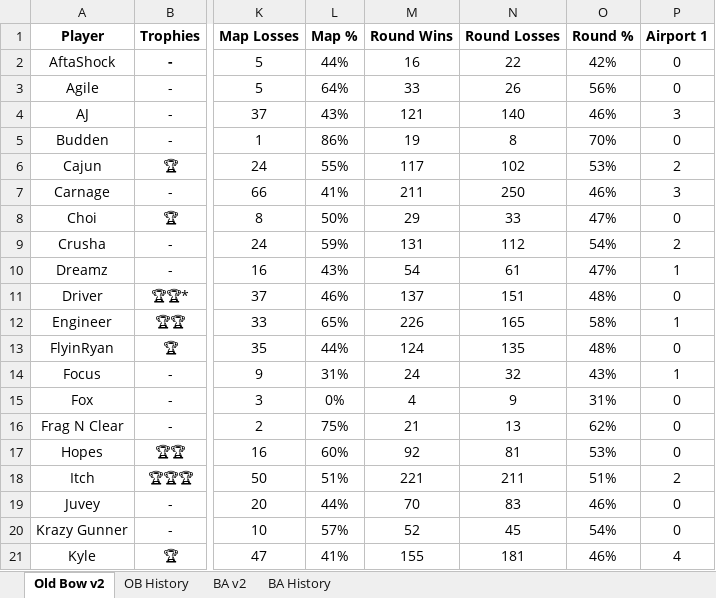
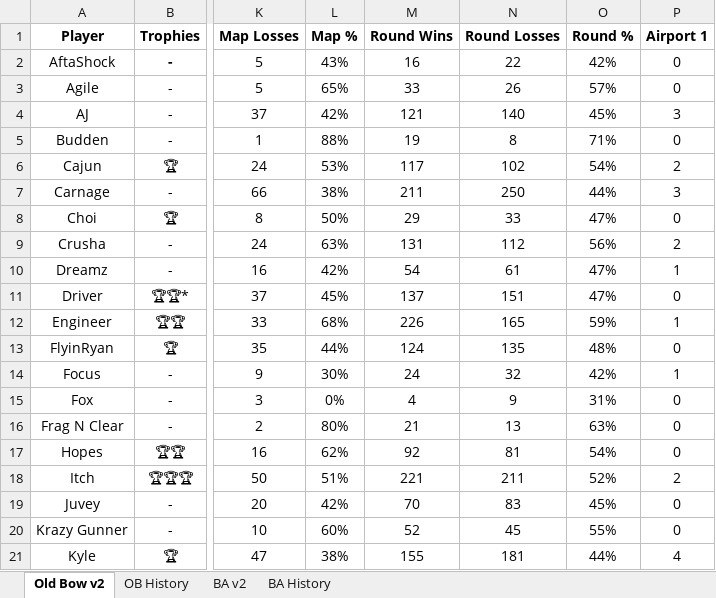
Before and after one commit to brettjmiller8-cpu/r63-stats, an Excel workbook: R63 Data.xlsx, sheet Old Bow v2, drawn as a sheet; only a part is shown, gaps mark what is left out; values as stored, in another font and other column widths than the file's, no borders; the diff covers the shown part only; the diff names each change by its address in the sheet, - before the commit and + after, or states it on an @@ line.

```diff
--- a/R63 Data.xlsx (sheet Old Bow v2)
+++ b/R63 Data.xlsx (sheet Old Bow v2)
-L2 (Map %): 44%
+L2 (Map %): 43%
-L3 (Map %): 64%
+L3 (Map %): 65%
-O3 (Round %): 56%
+O3 (Round %): 57%
-L4 (Map %): 43%
+L4 (Map %): 42%
-O4 (Round %): 46%
+O4 (Round %): 45%
-L5 (Map %): 86%
+L5 (Map %): 88%
-O5 (Round %): 70%
+O5 (Round %): 71%
-L6 (Map %): 55%
+L6 (Map %): 53%
-O6 (Round %): 53%
+O6 (Round %): 54%
-L7 (Map %): 41%
+L7 (Map %): 38%
-O7 (Round %): 46%
+O7 (Round %): 44%
-L9 (Map %): 59%
+L9 (Map %): 63%
-O9 (Round %): 54%
+O9 (Round %): 56%
-L10 (Map %): 43%
+L10 (Map %): 42%
-L11 (Map %): 46%
+L11 (Map %): 45%
-O11 (Round %): 48%
+O11 (Round %): 47%
-L12 (Map %): 65%
+L12 (Map %): 68%
-O12 (Round %): 58%
+O12 (Round %): 59%
-L14 (Map %): 31%
+L14 (Map %): 30%
-O14 (Round %): 43%
+O14 (Round %): 42%
-L16 (Map %): 75%
+L16 (Map %): 80%
-O16 (Round %): 62%
+O16 (Round %): 63%
-L17 (Map %): 60%
+L17 (Map %): 62%
-O17 (Round %): 53%
+O17 (Round %): 54%
-O18 (Round %): 51%
+O18 (Round %): 52%
-L19 (Map %): 44%
+L19 (Map %): 42%
-O19 (Round %): 46%
+O19 (Round %): 45%
-L20 (Map %): 57%
+L20 (Map %): 60%
-O20 (Round %): 54%
+O20 (Round %): 55%
-L21 (Map %): 41%
+L21 (Map %): 38%
-O21 (Round %): 46%
+O21 (Round %): 44%
```
Also changed, not shown: 31 edited cells elsewhere in this sheet, sheet BA History, sheet BA v2, formulas that keep their value, hidden cells, 2 other files.
